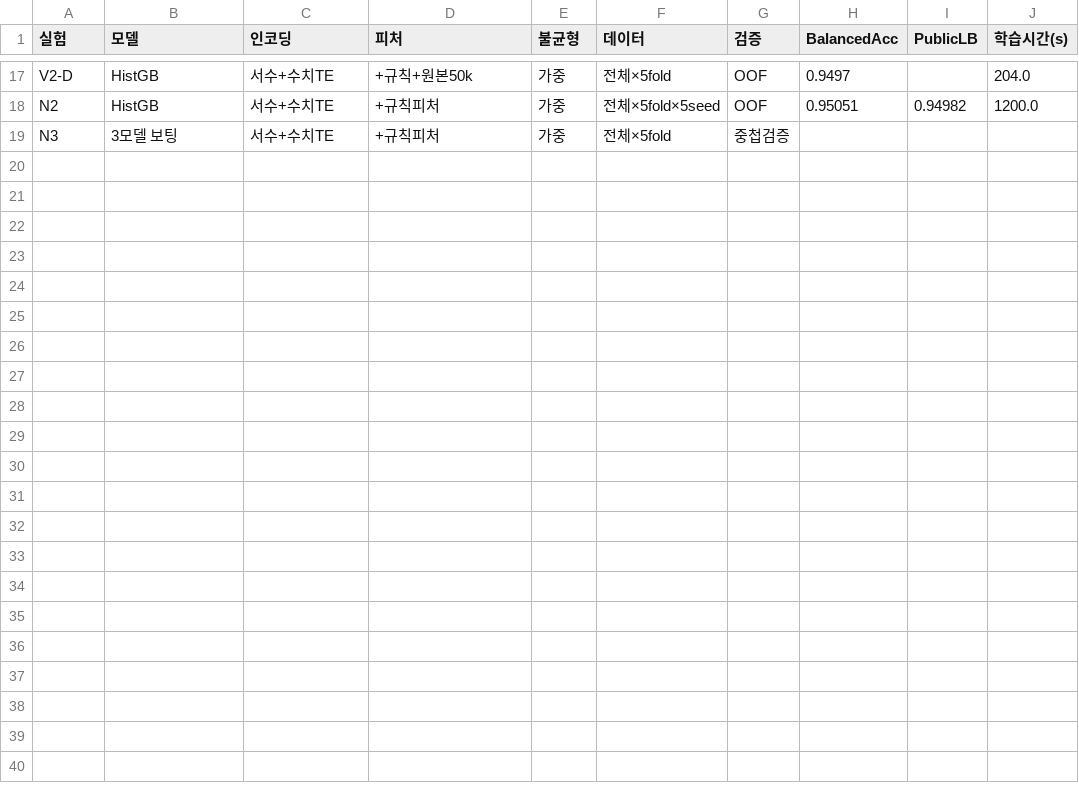
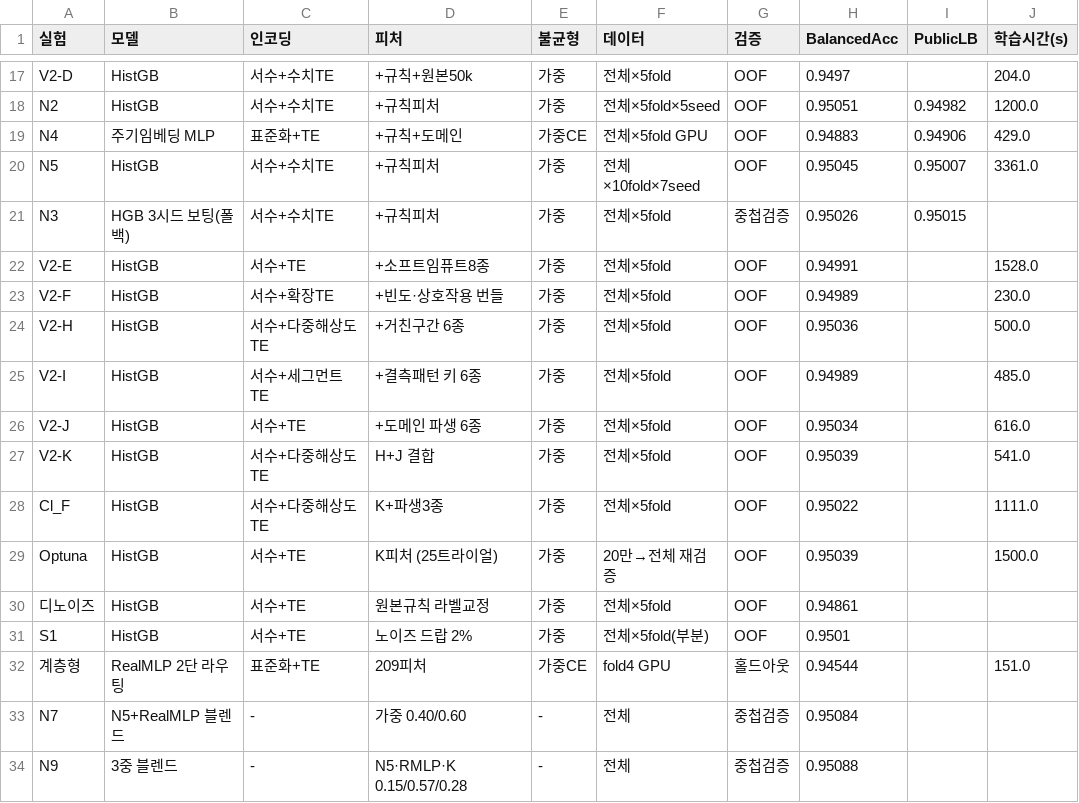
Before and after one commit to yw8837/kaggle-student-health-risk, a CSV file: oof/experiment_matrix.csv, drawn as a sheet; only a part is shown, gaps mark what is left out.

```diff
--- a/oof/experiment_matrix.csv
+++ b/oof/experiment_matrix.csv
@@ -18,2 +18,17 @@ V2-D,HistGB,서수+수치TE,+규칙+원본50k,가중,전체×5fold,OOF,0.9497,,2
 N2,HistGB,서수+수치TE,+규칙피처,가중,전체×5fold×5seed,OOF,0.95051,0.94982,1200.0
-N3,3모델 보팅,서수+수치TE,+규칙피처,가중,전체×5fold,중첩검증,,,
+N4,주기임베딩 MLP,표준화+TE,+규칙+도메인,가중CE,전체×5fold GPU,OOF,0.94883,0.94906,429.0
+N5,HistGB,서수+수치TE,+규칙피처,가중,전체×10fold×7seed,OOF,0.95045,0.95007,3361.0
+N3,HGB 3시드 보팅(폴백),서수+수치TE,+규칙피처,가중,전체×5fold,중첩검증,0.95026,0.95015,
+V2-E,HistGB,서수+TE,+소프트임퓨트8종,가중,전체×5fold,OOF,0.94991,,1528.0
+V2-F,HistGB,서수+확장TE,+빈도·상호작용 번들,가중,전체×5fold,OOF,0.94989,,230.0
+V2-H,HistGB,서수+다중해상도TE,+거친구간 6종,가중,전체×5fold,OOF,0.95036,,500.0
+V2-I,HistGB,서수+세그먼트TE,+결측패턴 키 6종,가중,전체×5fold,OOF,0.94989,,485.0
+V2-J,HistGB,서수+TE,+도메인 파생 6종,가중,전체×5fold,OOF,0.95034,,616.0
+V2-K,HistGB,서수+다중해상도TE,H+J 결합,가중,전체×5fold,OOF,0.95039,,541.0
+Cl_F,HistGB,서수+다중해상도TE,K+파생3종,가중,전체×5fold,OOF,0.95022,,1111.0
+Optuna,HistGB,서수+TE,K피처 (25트라이얼),가중,20만→전체 재검증,OOF,0.95039,,1500.0
+디노이즈,HistGB,서수+TE,원본규칙 라벨교정,가중,전체×5fold,OOF,0.94861,,
+S1,HistGB,서수+TE,노이즈 드랍 2%,가중,전체×5fold(부분),OOF,0.9501,,
+계층형,RealMLP 2단 라우팅,표준화+TE,209피처,가중CE,fold4 GPU,홀드아웃,0.94544,,151.0
+N7,N5+RealMLP 블렌드,-,가중 0.40/0.60,-,전체,중첩검증,0.95084,,
+N9,3중 블렌드,-,N5·RMLP·K 0.15/0.57/0.28,-,전체,중첩검증,0.95088,,
```
Also changed, not shown: 18 other files.
